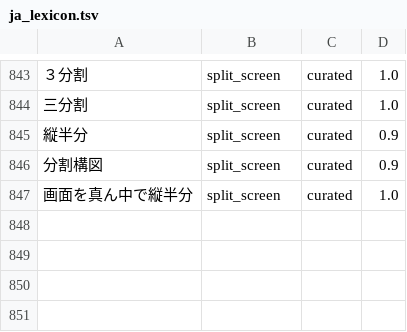
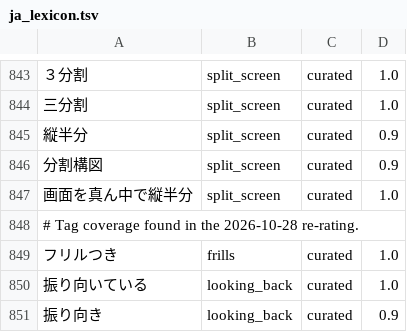
Before and after one commit to shiokunn/prompter, a TSV file: research/aliases/ja_lexicon.tsv, drawn as a sheet; only a part is shown, gaps mark what is left out; the diff names each change by its address in the sheet, - before the commit and + after, or states it on an @@ line.

Commit message:
fix: restore stated object tags and cover frills/looking back aliases

```diff
--- a/research/aliases/ja_lexicon.tsv
+++ b/research/aliases/ja_lexicon.tsv
+row 848: # Tag coverage found in the 2026-10-28 re-rating.
+row 849: フリルつき | frills | curated | 1.0
+row 850: 振り向いている | looking_back | curated | 1.0
+row 851: 振り向き | looking_back | curated | 0.9
```
Also changed, not shown: 4 other files.
